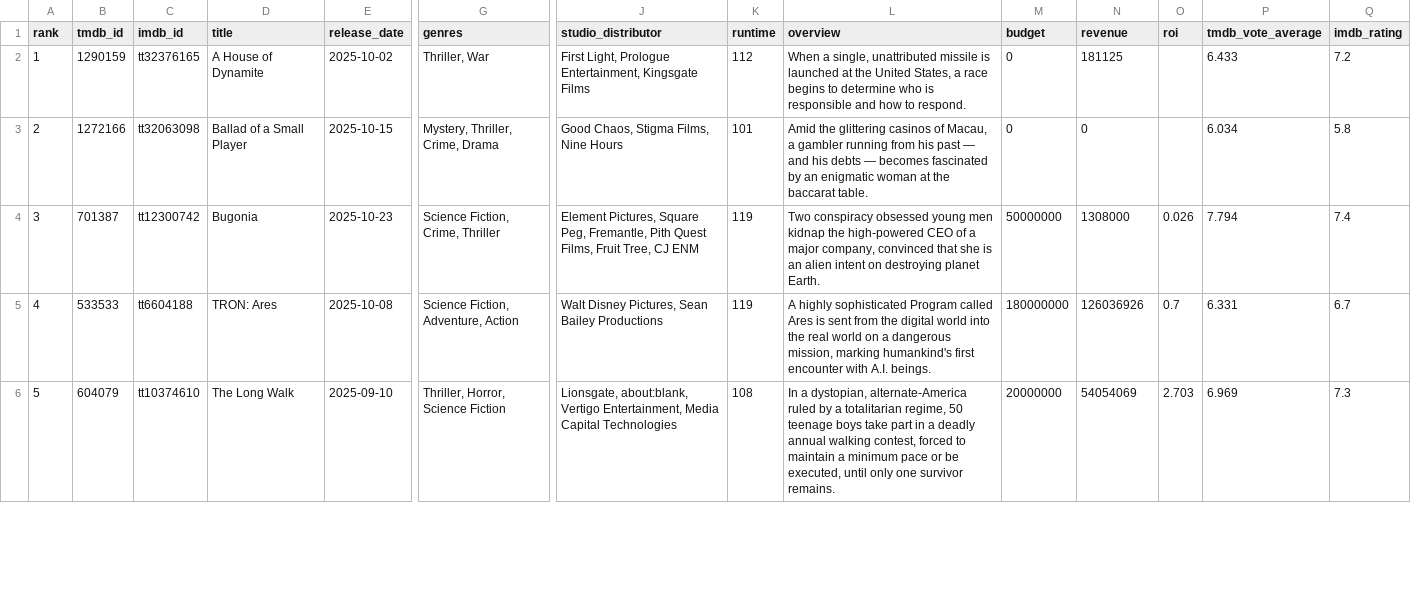
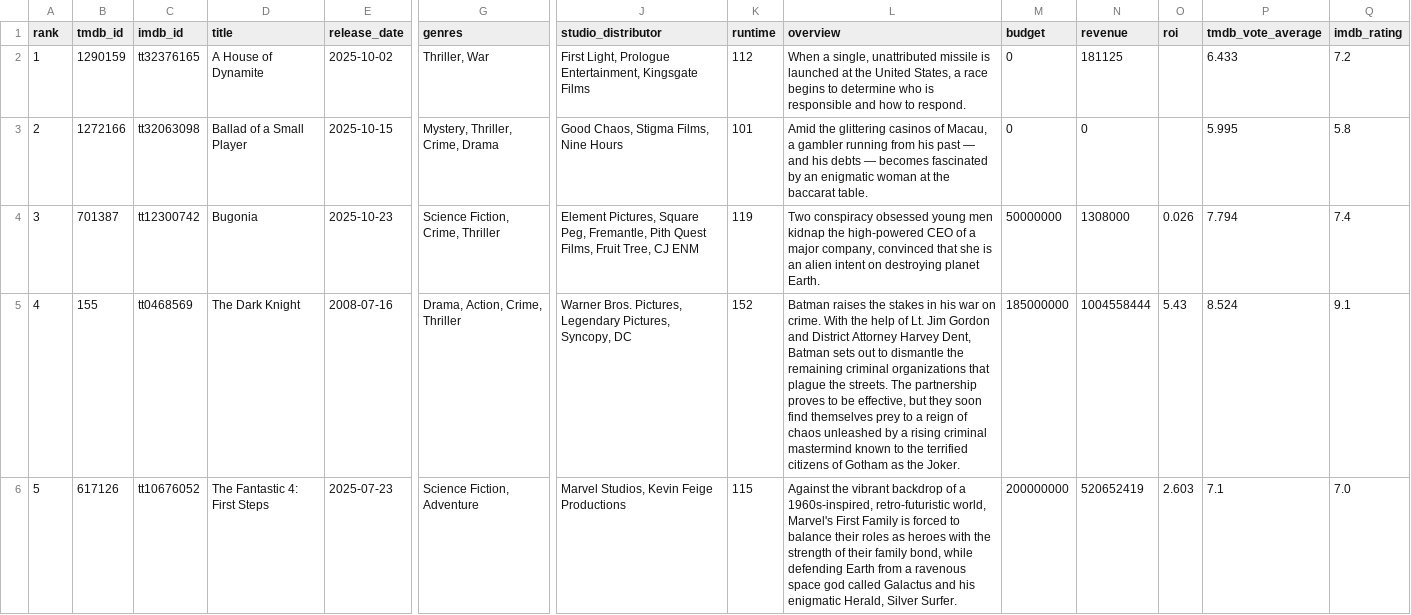
Before and after one commit to minhHuy-Truong/Movie, a CSV file: top10_trending.csv, drawn as a sheet; only a part is shown, gaps mark what is left out; the diff covers the shown part only; the diff names each change by its address in the sheet, - before the commit and + after, or states it on an @@ line.

```diff
--- a/top10_trending.csv
+++ b/top10_trending.csv
-P3 (tmdb_vote_average): 6.034
+P3 (tmdb_vote_average): 5.995
-B5 (tmdb_id): 533533
+B5 (tmdb_id): 155
-C5 (imdb_id): tt6604188
+C5 (imdb_id): tt0468569
-D5 (title): TRON: Ares
+D5 (title): The Dark Knight
-E5 (release_date): 2025-10-08
+E5 (release_date): 2008-07-16
-G5 (genres): Science Fiction, Adventure, Action
+G5 (genres): Drama, Action, Crime, Thriller
-J5 (studio_distributor): Walt Disney Pictures, Sean Bailey Productions
+J5 (studio_distributor): Warner Bros. Pictures, Legendary Pictures, Syncopy, DC
-K5 (runtime): 119
+K5 (runtime): 152
-L5 (overview): A highly sophisticated Program called Ares is sent from the digital world into the real world on a dangerous mission, marking humankind's first encounter with A.I. beings.
+L5 (overview): Batman raises the stakes in his war on crime. With the help of Lt. Jim Gordon and District Attorney Harvey Dent, Batman sets out to dismantle the remaining criminal organizations that plague the streets. The partnership proves to be effective, but they soon find themselves prey to a reign of chaos unleashed by a rising criminal mastermind known to the terrified citizens of Gotham as the Joker.
-M5 (budget): 180000000
+M5 (budget): 185000000
-N5 (revenue): 126036926
+N5 (revenue): 1004558444
-O5 (roi): 0.7
+O5 (roi): 5.43
-P5 (tmdb_vote_average): 6.331
+P5 (tmdb_vote_average): 8.524
-Q5 (imdb_rating): 6.7
+Q5 (imdb_rating): 9.1
-B6 (tmdb_id): 604079
+B6 (tmdb_id): 617126
-C6 (imdb_id): tt10374610
+C6 (imdb_id): tt10676052
-D6 (title): The Long Walk
+D6 (title): The Fantastic 4: First Steps
-E6 (release_date): 2025-09-10
+E6 (release_date): 2025-07-23
-G6 (genres): Thriller, Horror, Science Fiction
+G6 (genres): Science Fiction, Adventure
-J6 (studio_distributor): Lionsgate, about:blank, Vertigo Entertainment, Media Capital Technologies
+J6 (studio_distributor): Marvel Studios, Kevin Feige Productions
-K6 (runtime): 108
+K6 (runtime): 115
-L6 (overview): In a dystopian, alternate-America ruled by a totalitarian regime, 50 teenage boys take part in a deadly annual walking contest, forced to maintain a minimum pace or be executed, until only one survivor remains.
+L6 (overview): Against the vibrant backdrop of a 1960s-inspired, retro-futuristic world, Marvel's First Family is forced to balance their roles as heroes with the strength of their family bond, while defending Earth from a ravenous space god called Galactus and his enigmatic Herald, Silver Surfer.
-M6 (budget): 20000000
+M6 (budget): 200000000
-N6 (revenue): 54054069
+N6 (revenue): 520652419
-O6 (roi): 2.703
+O6 (roi): 2.603
-P6 (tmdb_vote_average): 6.969
+P6 (tmdb_vote_average): 7.1
-Q6 (imdb_rating): 7.3
+Q6 (imdb_rating): 7.0
```
Also changed, not shown: 1 added row, 1 removed row and 45 edited cells elsewhere in this file, 1 other file.
